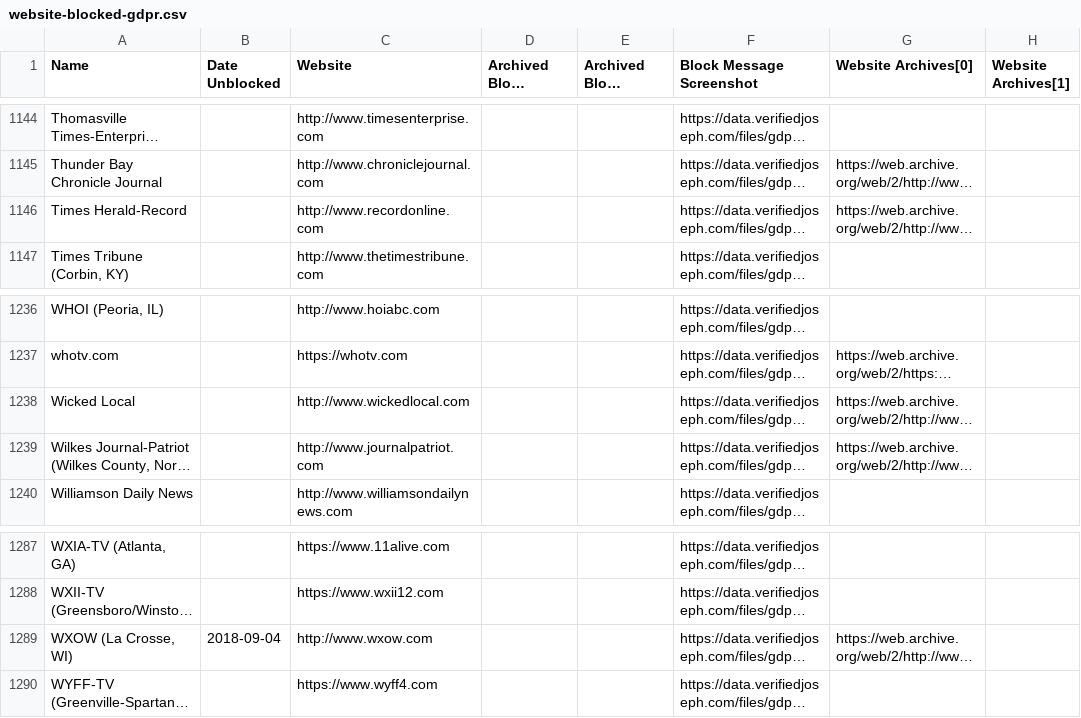
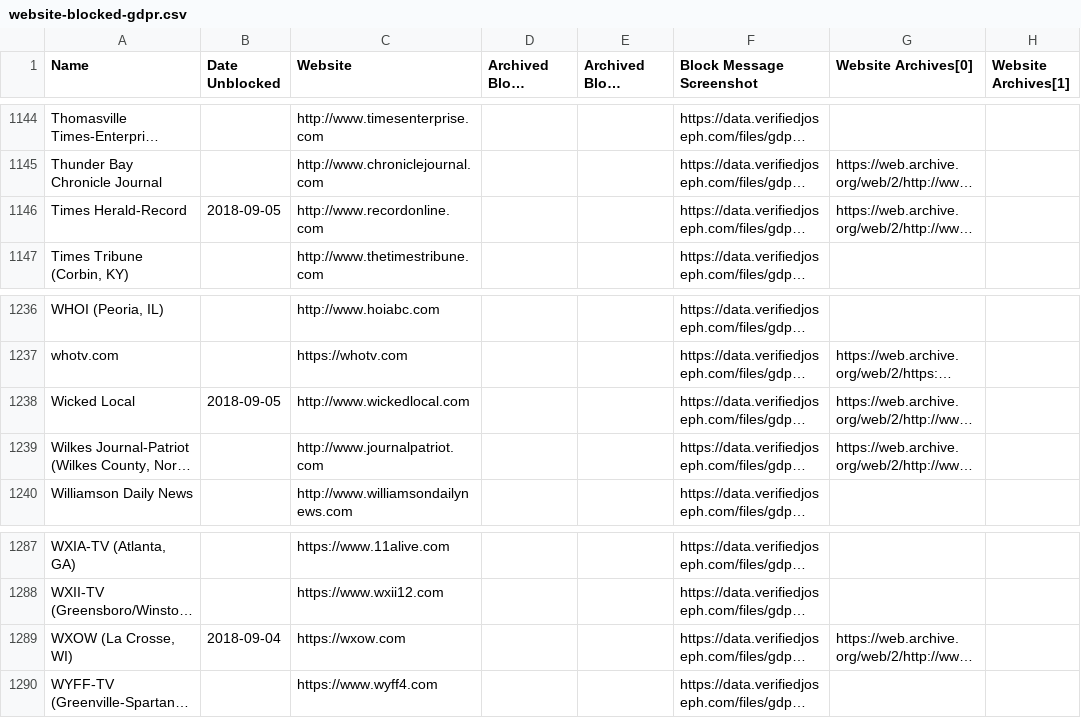
Before and after one commit to VerifiedJoseph/data.verifiedjoseph.com, a CSV file: website-blocked-gdpr.csv, drawn as a sheet; only a part is shown, gaps mark what is left out; long unchanged cells end in …; the diff covers the shown part only; the diff names each change by its address in the sheet, - before the commit and + after, or states it on an @@ line.

Commit message:
Add unblock date for 13 websites
GateHouse Media Websites:
http://www.linkbostonhomes.com
http://www.capecodtimes.com
http://www.tauntongazette.com
http://www.telegram.com
http://www.barnstablepatriot.com
http://www.enterprisenews.com
http://www.thegardnernews.com
http://www.heraldnews.com
http://www.ack.net
http://www.patriotledger.com
http://www.recordonline.com
http://www.wickedlocal.com

Other:
http://www.ktiv.com

```diff
--- a/website-blocked-gdpr.csv
+++ b/website-blocked-gdpr.csv
-B1146 (Date Unblocked): (empty)
+B1146 (Date Unblocked): 2018-09-05
-B1238 (Date Unblocked): (empty)
+B1238 (Date Unblocked): 2018-09-05
-C1289 (Website): http://www.wxow.com
+C1289 (Website): https://wxow.com
```
Also changed, not shown: 11 edited cells elsewhere in this file.
